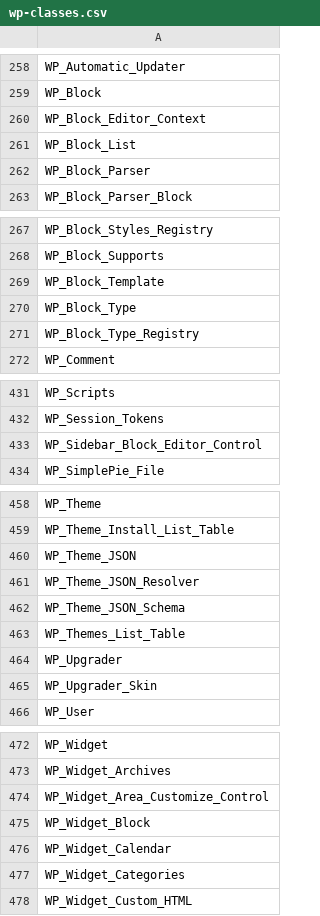
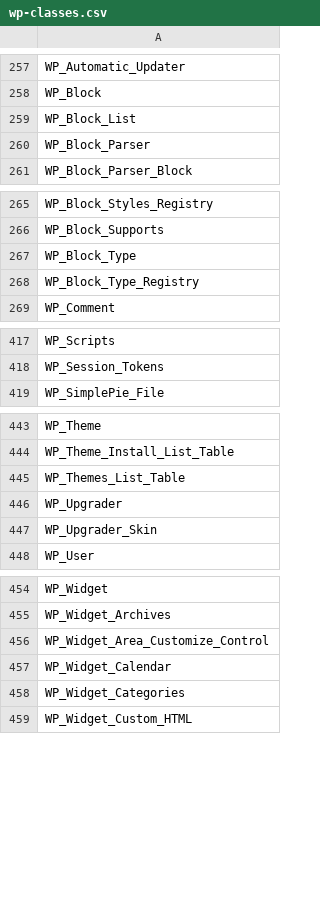
Before and after one commit to cumulus-digital/program-cpt, a CSV file: .php-cs-fixer/wp-classes.csv, drawn as a sheet; only a part is shown, gaps mark what is left out; the diff covers the shown part only.

```diff
--- a/.php-cs-fixer/wp-classes.csv
+++ b/.php-cs-fixer/wp-classes.csv
@@ -259,3 +258,2 @@
 "WP_Block",
-"WP_Block_Editor_Context",
 "WP_Block_List",
@@ -268,3 +266,2 @@
 "WP_Block_Supports",
-"WP_Block_Template",
 "WP_Block_Type",
@@ -432,3 +418,2 @@
 "WP_Session_Tokens",
-"WP_Sidebar_Block_Editor_Control",
 "WP_SimplePie_File",
@@ -459,5 +444,2 @@
 "WP_Theme_Install_List_Table",
-"WP_Theme_JSON",
-"WP_Theme_JSON_Resolver",
-"WP_Theme_JSON_Schema",
 "WP_Themes_List_Table",
@@ -474,3 +456,2 @@
 "WP_Widget_Area_Customize_Control",
-"WP_Widget_Block",
 "WP_Widget_Calendar",
```
Also changed, not shown: 12 removed rows elsewhere in this file, .php-cs-fixer/wp-consts.csv, 30 other files.
